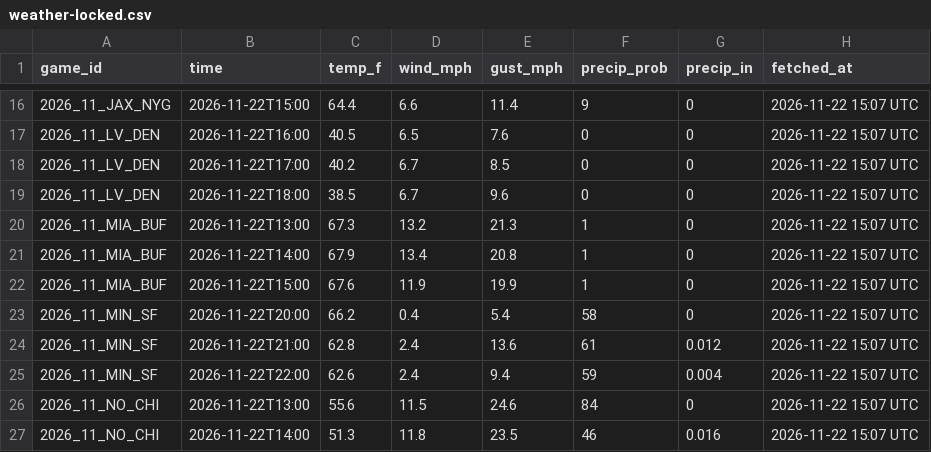
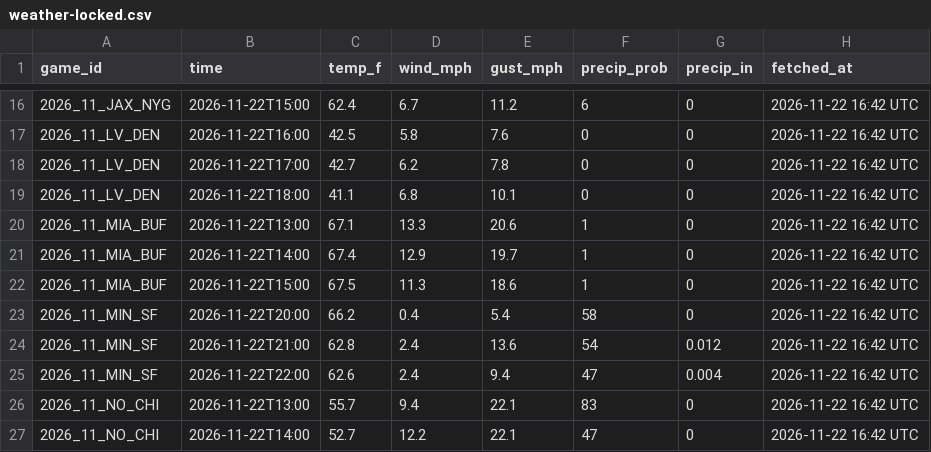
Before and after one commit to chrisantosiewicz/NFL-opponent-report, a CSV file: site/data/weather-locked.csv, drawn as a sheet; only a part is shown, gaps mark what is left out; the diff covers the shown part only.

```diff
--- a/site/data/weather-locked.csv
+++ b/site/data/weather-locked.csv
@@ -16,12 +16,12 @@
-"2026_11_JAX_NYG","2026-11-22T15:00","64.4","6.6","11.4","9","0","2026-11-22 15:07 UTC"
-"2026_11_LV_DEN","2026-11-22T16:00","40.5","6.5","7.6","0","0","2026-11-22 15:07 UTC"
-"2026_11_LV_DEN","2026-11-22T17:00","40.2","6.7","8.5","0","0","2026-11-22 15:07 UTC"
-"2026_11_LV_DEN","2026-11-22T18:00","38.5","6.7","9.6","0","0","2026-11-22 15:07 UTC"
-"2026_11_MIA_BUF","2026-11-22T13:00","67.3","13.2","21.3","1","0","2026-11-22 15:07 UTC"
-"2026_11_MIA_BUF","2026-11-22T14:00","67.9","13.4","20.8","1","0","2026-11-22 15:07 UTC"
-"2026_11_MIA_BUF","2026-11-22T15:00","67.6","11.9","19.9","1","0","2026-11-22 15:07 UTC"
-"2026_11_MIN_SF","2026-11-22T20:00","66.2","0.4","5.4","58","0","2026-11-22 15:07 UTC"
-"2026_11_MIN_SF","2026-11-22T21:00","62.8","2.4","13.6","61","0.012","2026-11-22 15:07 UTC"
-"2026_11_MIN_SF","2026-11-22T22:00","62.6","2.4","9.4","59","0.004","2026-11-22 15:07 UTC"
-"2026_11_NO_CHI","2026-11-22T13:00","55.6","11.5","24.6","84","0","2026-11-22 15:07 UTC"
-"2026_11_NO_CHI","2026-11-22T14:00","51.3","11.8","23.5","46","0.016","2026-11-22 15:07 UTC"
+"2026_11_JAX_NYG","2026-11-22T15:00","62.4","6.7","11.2","6","0","2026-11-22 16:42 UTC"
+"2026_11_LV_DEN","2026-11-22T16:00","42.5","5.8","7.6","0","0","2026-11-22 16:42 UTC"
+"2026_11_LV_DEN","2026-11-22T17:00","42.7","6.2","7.8","0","0","2026-11-22 16:42 UTC"
+"2026_11_LV_DEN","2026-11-22T18:00","41.1","6.8","10.1","0","0","2026-11-22 16:42 UTC"
+"2026_11_MIA_BUF","2026-11-22T13:00","67.1","13.3","20.6","1","0","2026-11-22 16:42 UTC"
+"2026_11_MIA_BUF","2026-11-22T14:00","67.4","12.9","19.7","1","0","2026-11-22 16:42 UTC"
+"2026_11_MIA_BUF","2026-11-22T15:00","67.5","11.3","18.6","1","0","2026-11-22 16:42 UTC"
+"2026_11_MIN_SF","2026-11-22T20:00","66.2","0.4","5.4","58","0","2026-11-22 16:42 UTC"
+"2026_11_MIN_SF","2026-11-22T21:00","62.8","2.4","13.6","54","0.012","2026-11-22 16:42 UTC"
+"2026_11_MIN_SF","2026-11-22T22:00","62.6","2.4","9.4","47","0.004","2026-11-22 16:42 UTC"
+"2026_11_NO_CHI","2026-11-22T13:00","55.7","9.4","22.1","83","0","2026-11-22 16:42 UTC"
+"2026_11_NO_CHI","2026-11-22T14:00","52.7","12.2","22.1","47","0","2026-11-22 16:42 UTC"
```
Also changed, not shown: 1 added row, 1 removed row and 132 edited cells elsewhere in this file, 2 other files.
